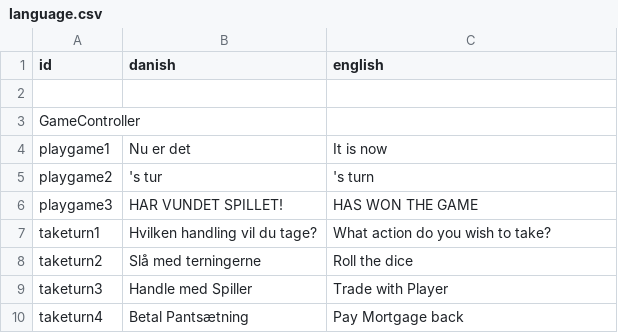
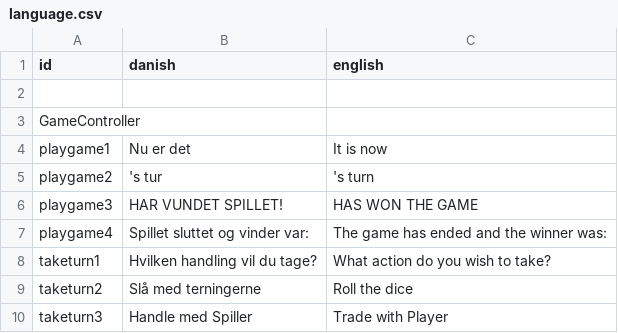
Before and after one commit to MadSoeDK/CDIO_20_final, a CSV file: src/main/resources/language.csv, drawn as a sheet; only a part is shown; the shorter side is filled out with more unchanged rows; the diff names each change by its address in the sheet, - before the commit and + after, or states it on an @@ line.

```diff
--- a/src/main/resources/language.csv
+++ b/src/main/resources/language.csv
+row 7: playgame4 | Spillet sluttet og vinder var: | The game has ended and the winner was:
```
Also changed, not shown: 1 other file.
